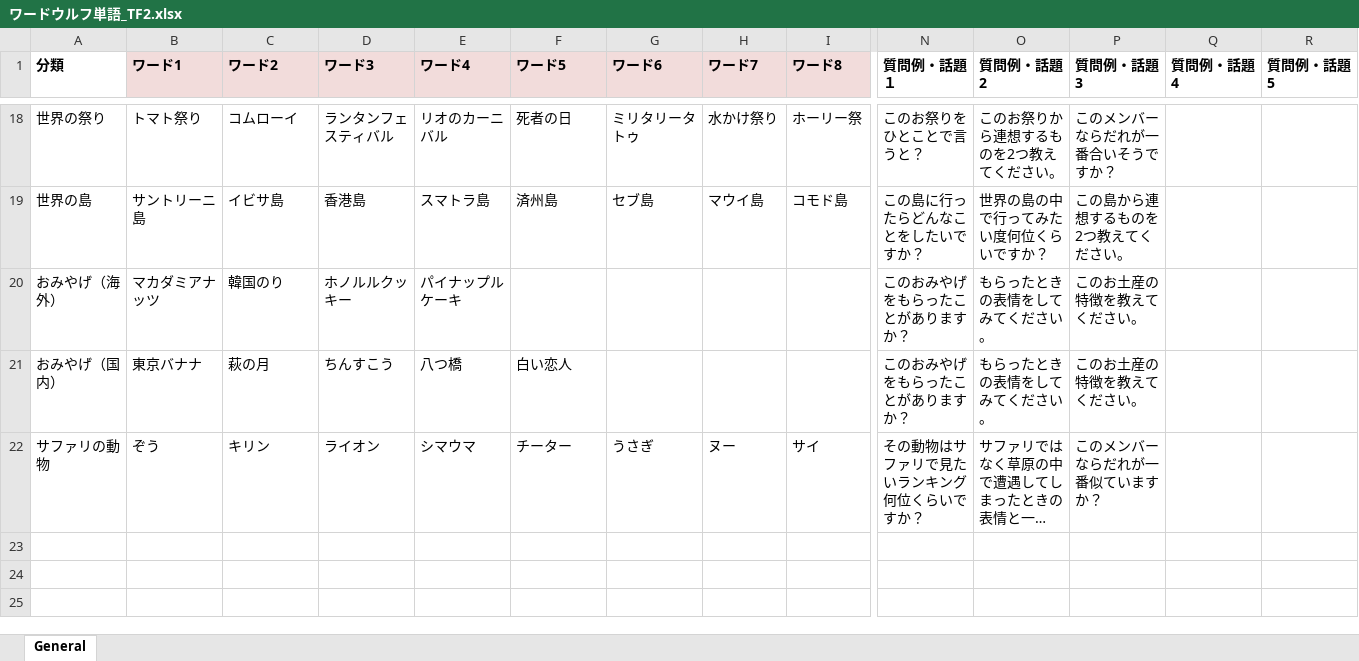
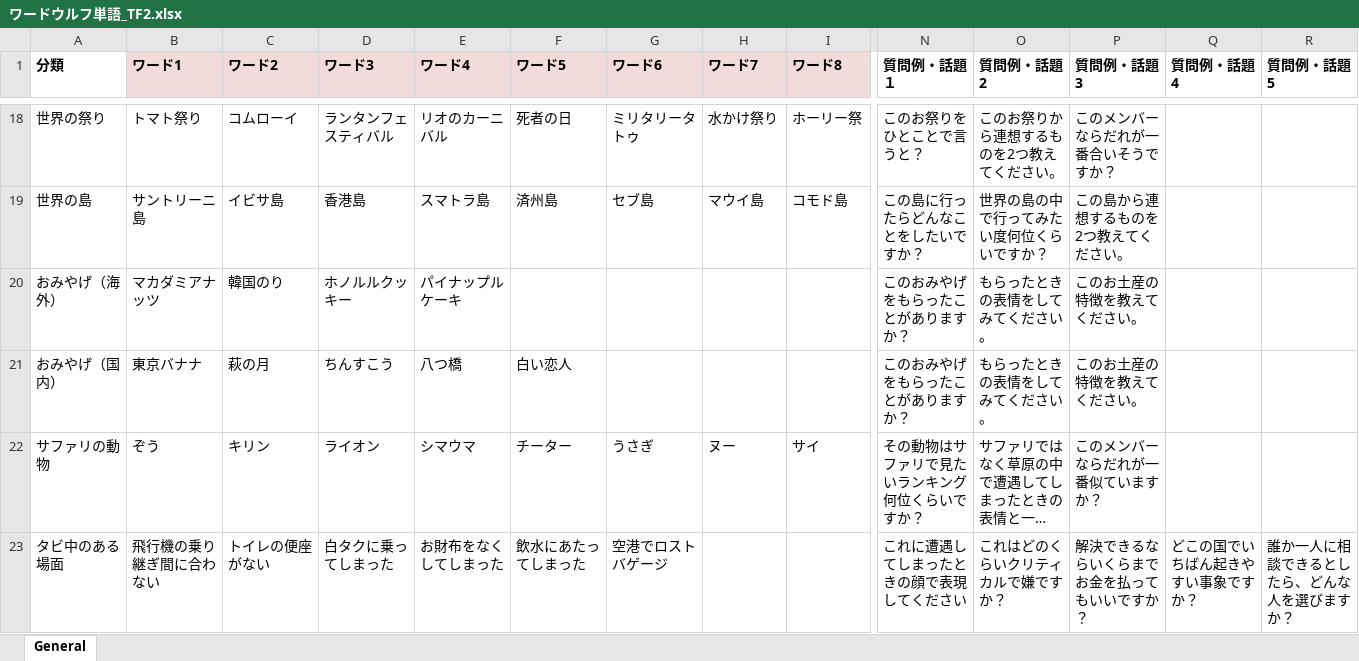
Before and after one commit to HirokiYokoyama0/wordwolf_for_tabi-5, an Excel workbook: ワードウルフ単語_TF2.xlsx, sheet General, drawn as a sheet; only a part is shown, gaps mark what is left out; long unchanged cells end in …; values as stored, in another font and other column widths than the file's, no borders; rows hold the shown columns only; the diff names each change by its address in the sheet, - before the commit and + after, or states it on an @@ line.

```diff
--- a/ワードウルフ単語_TF2.xlsx (sheet General)
+++ b/ワードウルフ単語_TF2.xlsx (sheet General)
+row 23: タビ中のある場面 | 飛行機の乗り継ぎ間に合わない | トイレの便座がない | 白タクに乗ってしまった | お財布をなくしてしまった | 飲水にあたってしまった | 空港でロストバゲージ |  |  | これに遭遇してしまったときの顔で表現してください | これはどのくらいクリティカルで嫌ですか？ | 解決できるならいくらまでお金を払ってもいいですか？ | どこの国でいちばん起きやすい事象ですか？ | 誰か一人に相談できるとしたら、どんな人を選びますか？
```
Also changed, not shown: 3 other files.
